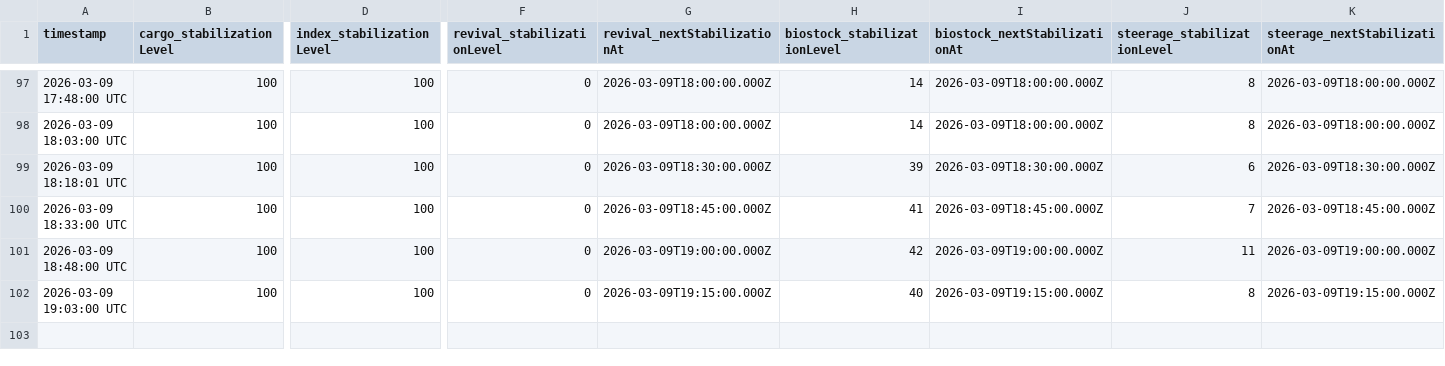
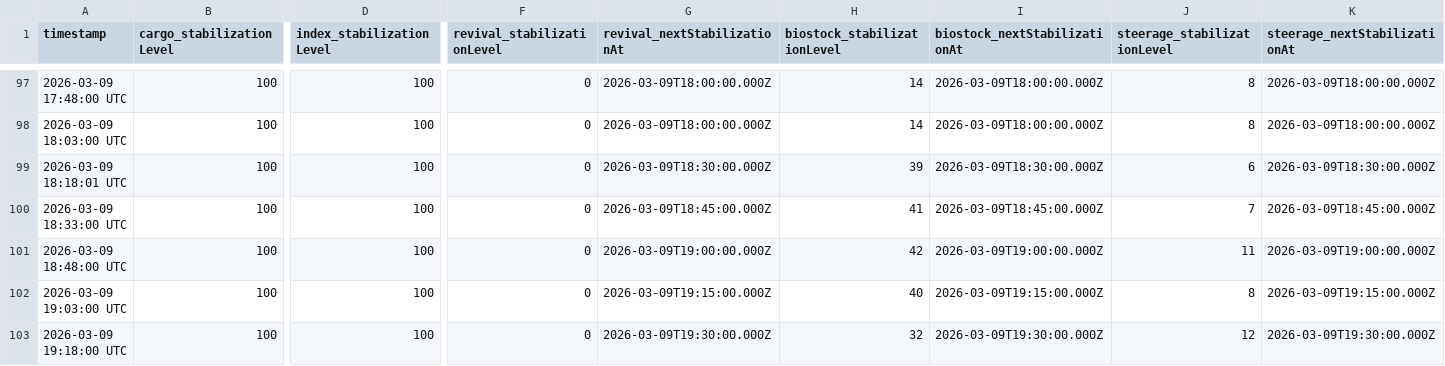
Before and after one commit to breachers-of-tomorrow/breacher-net, a CSV file: stabilization_log.csv, drawn as a sheet; only a part is shown, gaps mark what is left out; rows hold the shown columns only; the diff names each change by its address in the sheet, - before the commit and + after, or states it on an @@ line.

Commit message:
Data update 2026-03-09 19:18:00 UTC

```diff
--- a/stabilization_log.csv
+++ b/stabilization_log.csv
+row 103: 2026-03-09 19:18:00 UTC | 100 | 100 | 0 | 2026-03-09T19:30:00.000Z | 32 | 2026-03-09T19:30:00.000Z | 12 | 2026-03-09T19:30:00.000Z
```
Also changed, not shown: state_log.csv.
